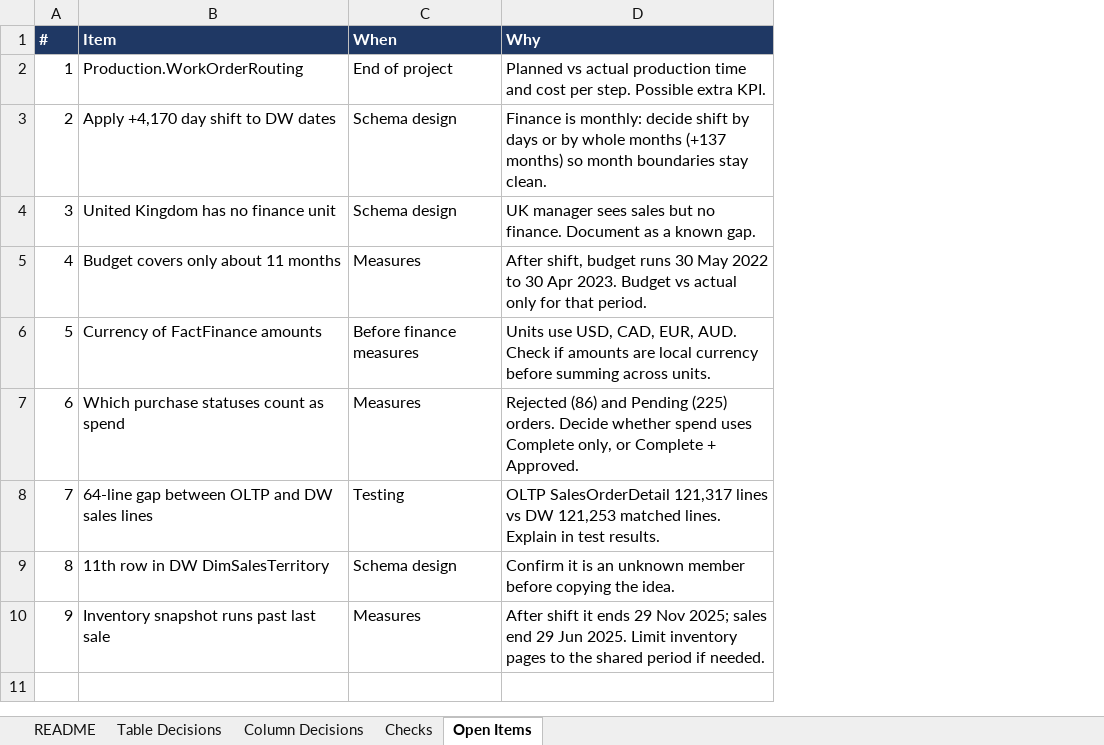
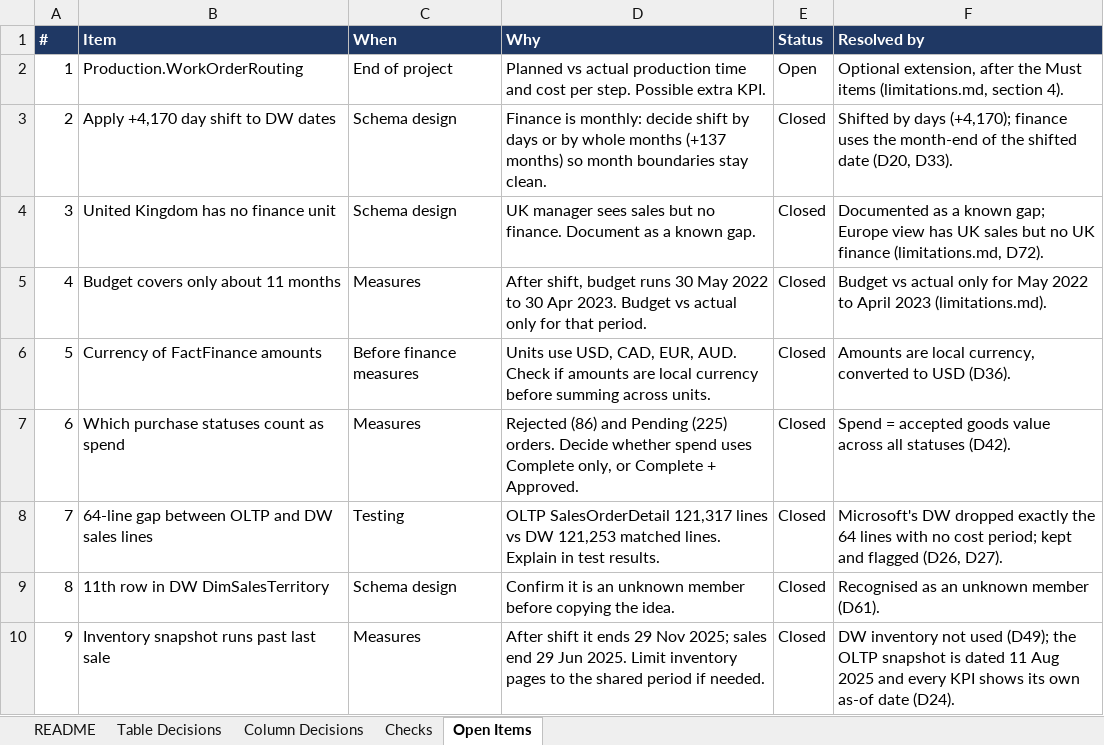
Before and after one commit to marthasanjusri-code/enterprise-bi-suite, an Excel workbook: docs/source_inventory.xlsx, sheet Open Items, drawn as a sheet; values as stored, in another font and other column widths than the file's, no borders; charts and pictures not drawn; the diff names each change by its address in the sheet, - before the commit and + after, or states it on an @@ line.

Commit message:
Reconcile source inventory with the built staging layer (D101)

```diff
--- a/docs/source_inventory.xlsx (sheet Open Items)
+++ b/docs/source_inventory.xlsx (sheet Open Items)
+column E (Status), rows 2-10: Open | Closed | Closed | Closed | Closed | Closed | Closed | Closed | Closed
+column F (Resolved by), rows 2-10: Optional extension, after the Must items (limitations.md, section 4). | Shifted by days (+4,170); finance uses the month-end of the shifted date (D20, D33). | Documented as a known gap; Europe view has UK sales but no UK finance (limitations.md, D72). | Budget vs actual only for May 2022 to April 2023 (limitations.md). | Amounts are local currency, converted to USD (D36). | Spend = accepted goods value across all statuses (D42). | Microsoft's DW dropped exactly the 64 lines with no cost period; kept and flagged (D26, D27). | Recognised as an unknown member (D61). | DW inventory not used (D49); the OLTP snapshot is dated 11 Aug 2025 and every KPI shows its own as-of date (D24).
```
Also changed, not shown: sheet README, sheet Table Decisions, sheet Column Decisions, charts or pictures, 3 other files.
